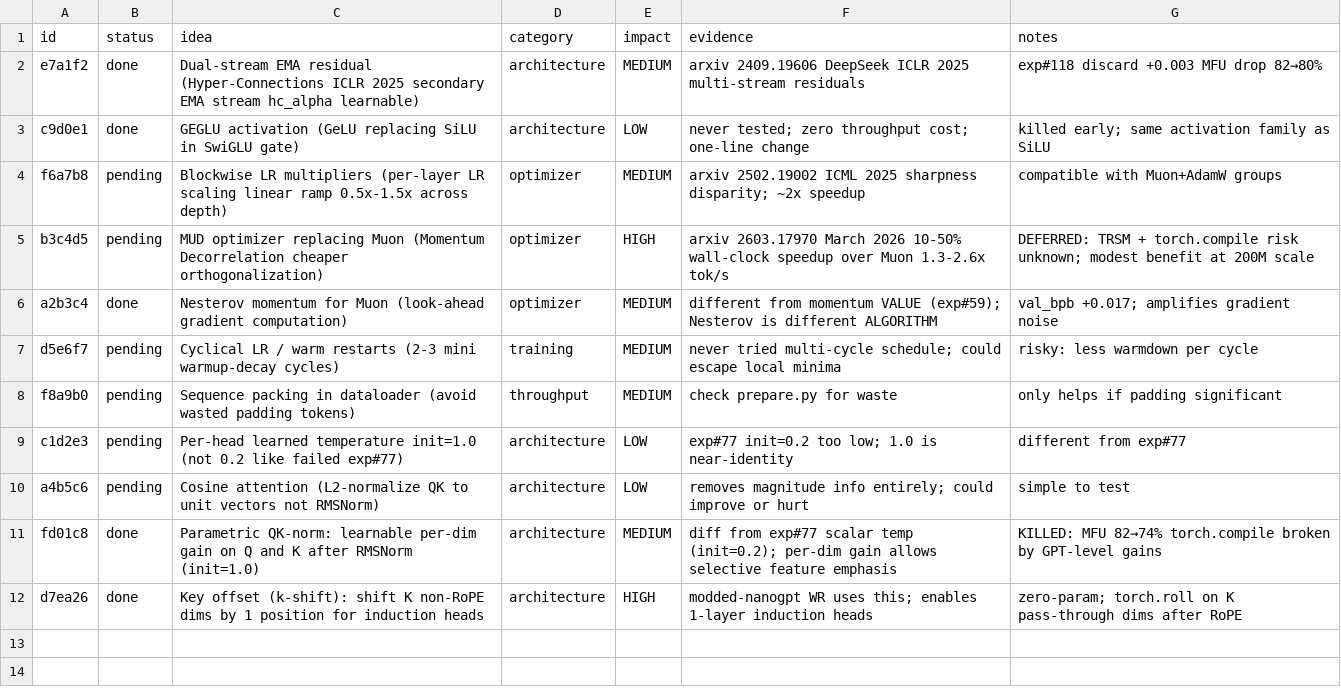
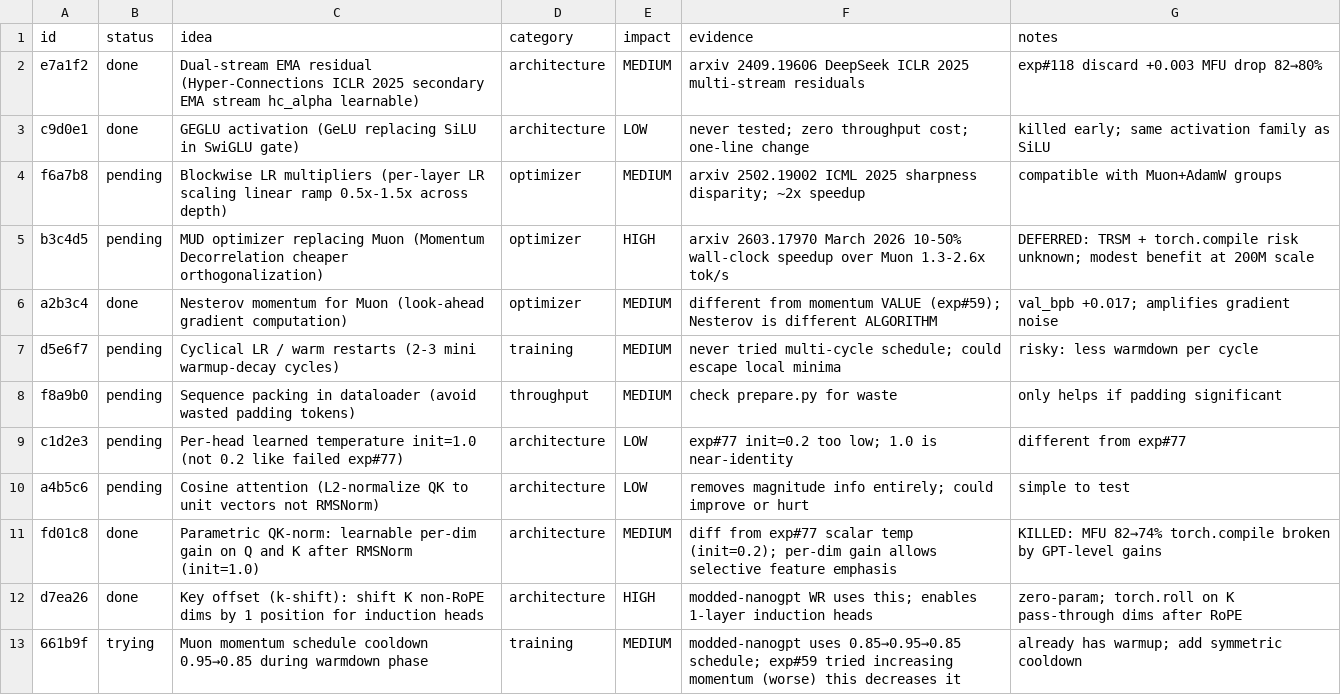
Before and after one commit to Djordje-Stojanovic/TrainRTX5070_60Min, a TSV file: ideas.tsv, drawn as a sheet.

```diff
--- a/ideas.tsv
+++ b/ideas.tsv
@@ -12 +12,2 @@ fd01c8	done	Parametric QK-norm: learnable per-dim gain on Q and K after RMSNorm
 d7ea26	done	Key offset (k-shift): shift K non-RoPE dims by 1 position for induction heads	architecture	HIGH	modded-nanogpt WR uses this; enables 1-layer induction heads	zero-param; torch.roll on K pass-through dims after RoPE
+661b9f	trying	Muon momentum schedule cooldown 0.95→0.85 during warmdown phase	training	MEDIUM	modded-nanogpt uses 0.85→0.95→0.85 schedule; exp#59 tried increasing momentum (worse) this decreases it	already has warmup; add symmetric cooldown
```
Also changed, not shown: 1 other file.
